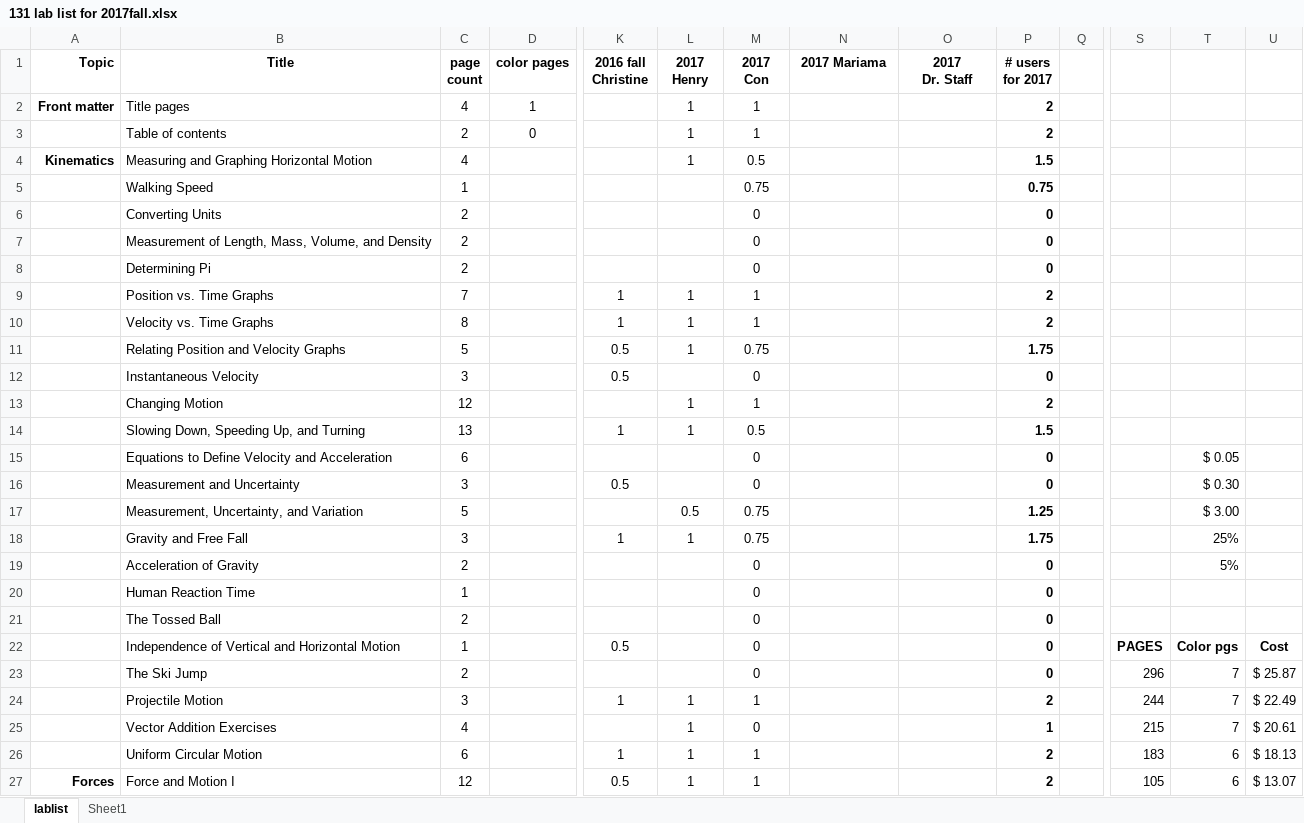
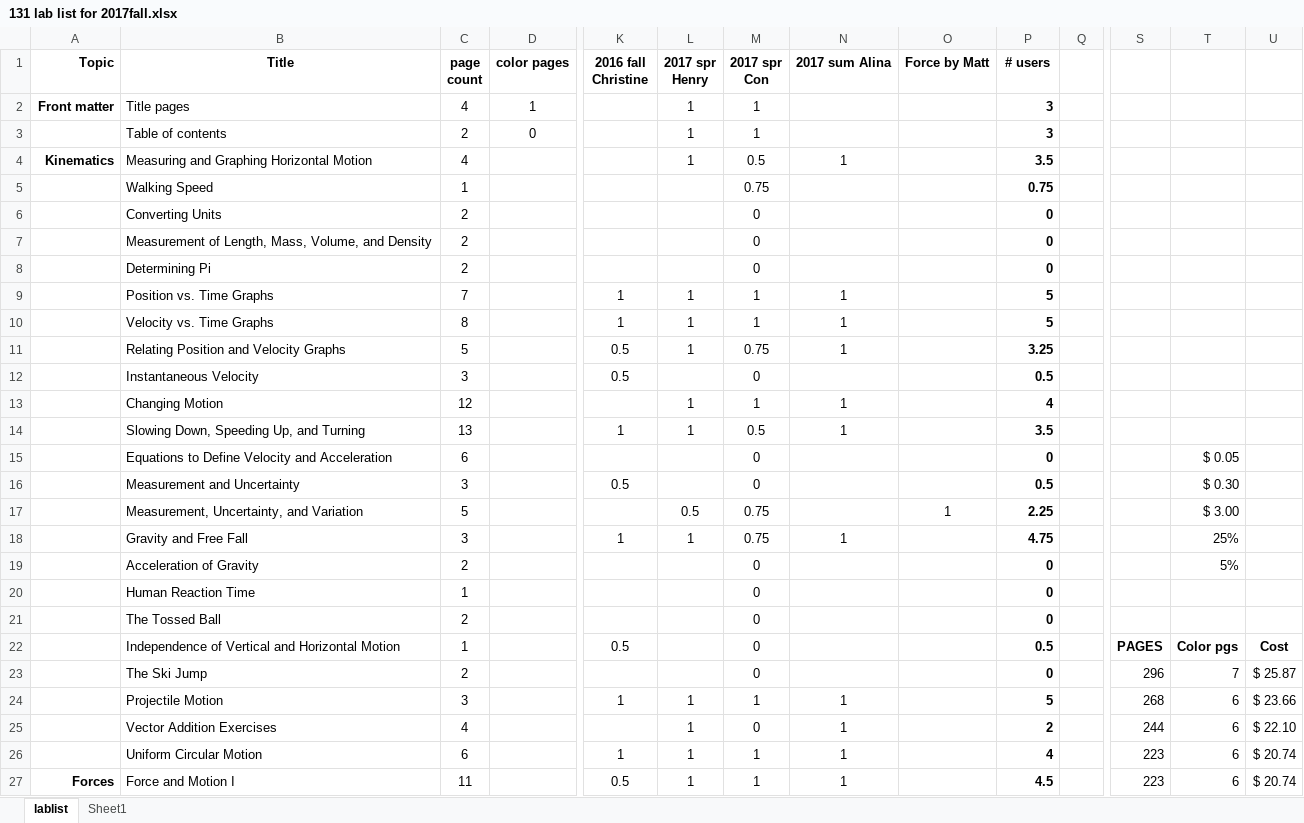
Before and after one commit to RichmondPhysics/131, an Excel workbook: StudentGuideModule1/what_labs_to_include/131 lab list for 2017fall.xlsx, sheet lablist, drawn as a sheet; only a part is shown, gaps mark what is left out; values as stored, in another font and other column widths than the file's, no borders; conditional formats not drawn; ↵ is a line break in a cell; the diff covers the shown part only; the diff names each change by its address in the sheet, - before the commit and + after, or states it on an @@ line.

Commit message:
Updated master.tex for fall 2017, draft version

```diff
--- a/StudentGuideModule1/what_labs_to_include/131 lab list for 2017fall.xlsx (sheet lablist)
+++ b/StudentGuideModule1/what_labs_to_include/131 lab list for 2017fall.xlsx (sheet lablist)
-L1: 2017 ↵ Henry
+L1: 2017 spr ↵ Henry
-M1: 2017 ↵ Con
+M1: 2017 spr ↵ Con
-N1: 2017 Mariama
+N1: 2017 sum Alina
-O1: 2017 ↵ Dr. Staff
+O1: Force by Matt
-P1: # users ↵ for 2017
+P1: # users
-P2:P3 (# users): 2
+P2:P3 (# users): 3
-N4 (2017 sum Alina): (empty)
+N4 (2017 sum Alina): 1
-P4 (# users): 1.5
+P4 (# users): 3.5
-N9:N11 (2017 sum Alina): (empty)
+N9:N11 (2017 sum Alina): 1
-P9:P10 (# users): 2
+P9:P10 (# users): 5
-P11 (# users): 1.75
+P11 (# users): 3.25
-P12 (# users): 0
+P12 (# users): 0.5
-N13:N14 (2017 sum Alina): (empty)
+N13:N14 (2017 sum Alina): 1
-P13 (# users): 2
+P13 (# users): 4
-P14 (# users): 1.5
+P14 (# users): 3.5
-P16 (# users): 0
+P16 (# users): 0.5
-O17 (Force by Matt): (empty)
+O17 (Force by Matt): 1
-P17 (# users): 1.25
+P17 (# users): 2.25
-N18 (2017 sum Alina): (empty)
+N18 (2017 sum Alina): 1
-P18 (# users): 1.75
+P18 (# users): 4.75
-P22 (# users): 0
+P22 (# users): 0.5
-N24:N27 (2017 sum Alina): (empty)
+N24:N27 (2017 sum Alina): 1
-P24 (# users): 2
+P24 (# users): 5
-S24: 244
+S24: 268
-T24:T25: 7
+T24:T25: 6
-U24: $ 22.49
+U24: $ 23.66
-P25 (# users): 1
+P25 (# users): 2
-S25: 215
+S25: 244
-U25: $ 20.61
+U25: $ 22.10
-P26 (# users): 2
+P26 (# users): 4
-S26: 183
+S26: 223
-U26: $ 18.13
+U26: $ 20.74
-C27 (page count): 12
+C27 (page count): 11
-P27 (# users): 2
+P27 (# users): 4.5
-S27: 105
+S27: 223
-U27: $ 13.07
+U27: $ 20.74
```
Also changed, not shown: 7 added rows, 6 removed rows and 67 edited cells elsewhere in this sheet, formulas that keep their value, 1 other file.
